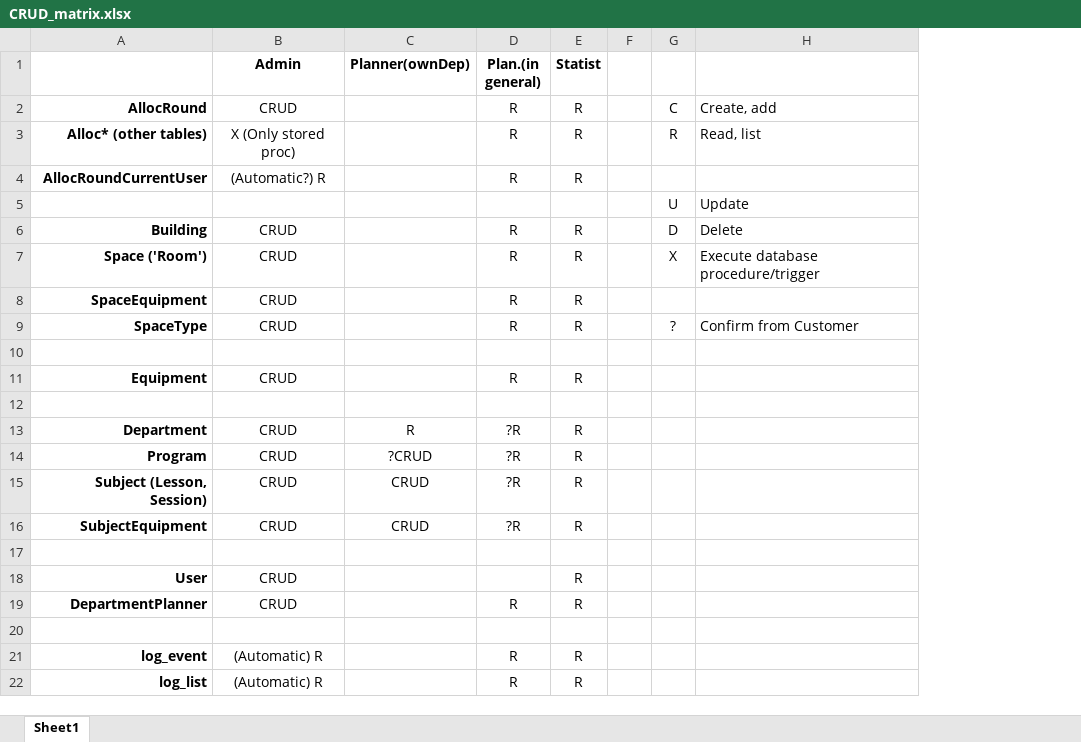
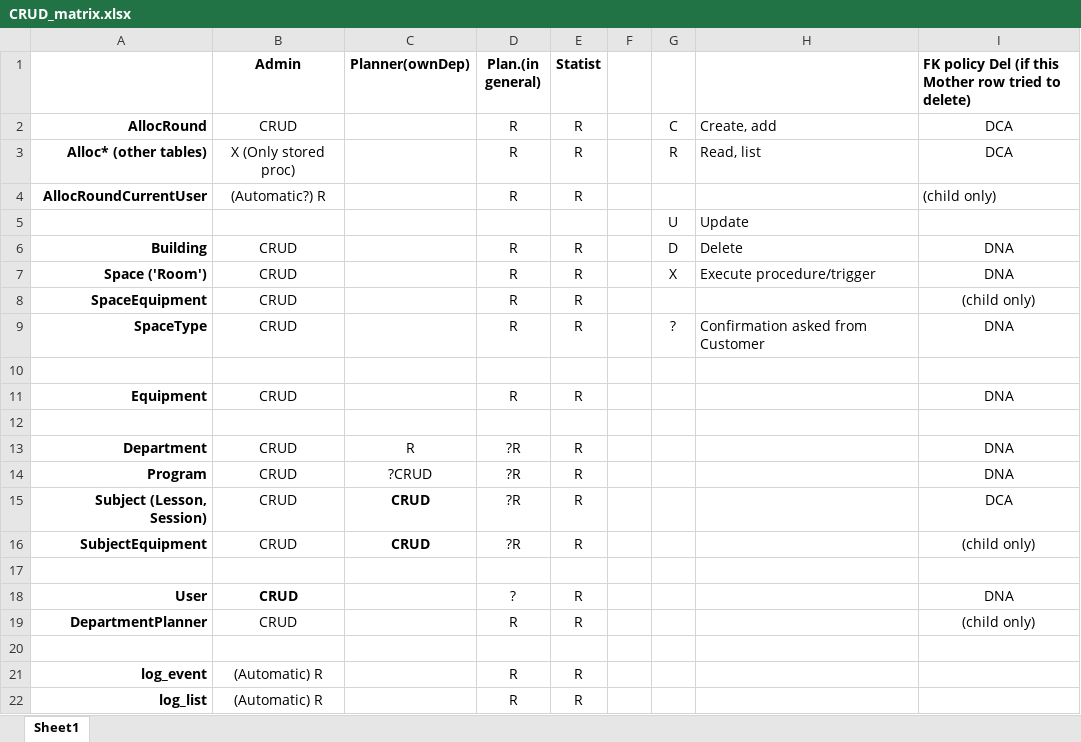
Before and after one commit to makotosoul/idea-case-backend, an Excel workbook: Database/Documentation/CRUD_matrix.xlsx, sheet Sheet1, drawn as a sheet; only a part is shown; values as stored, in another font and other column widths than the file's, no borders; the diff names each change by its address in the sheet, - before the commit and + after, or states it on an @@ line.

Commit message:
New version of CRUDL matrix. Some todo markers

```diff
--- a/Database/Documentation/CRUD_matrix.xlsx (sheet Sheet1)
+++ b/Database/Documentation/CRUD_matrix.xlsx (sheet Sheet1)
+column I, rows 1-19: FK policy Del (if this Mother row tried to delete) | DCA | DCA | (child only) |  | DNA | DNA | (child only) | DNA |  | DNA |  | DNA | DNA | DCA | (child only) |  | DNA | (child only)
-H7: Execute database procedure/trigger
+H7: Execute procedure/trigger
-H9: Confirm from Customer
+H9: Confirmation asked from Customer
-C15:C16 bold: off
+C15:C16 bold: on
-B18 bold: off
+B18 bold: on
-D18 (Plan.(in general)): (empty)
+D18 (Plan.(in general)): ?
```
Also changed, not shown: 1 other file.
